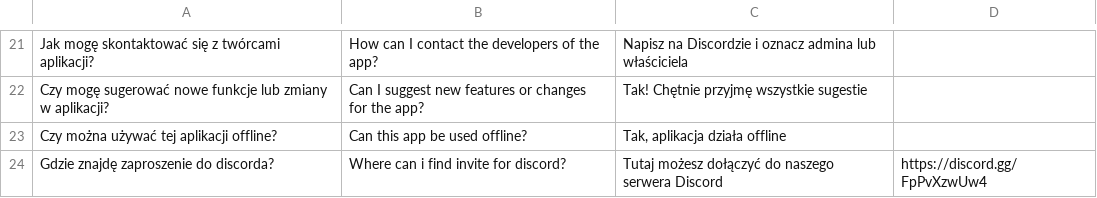
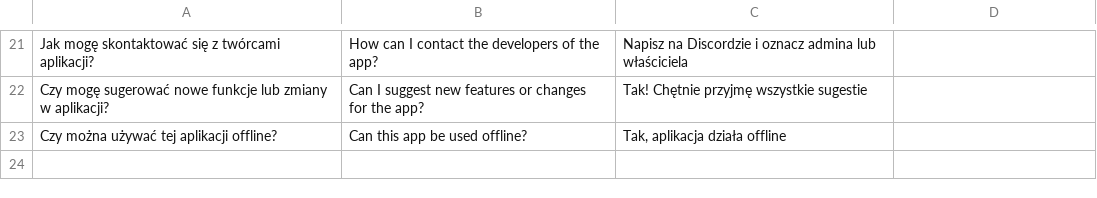
Before and after one commit to Efkey2137/fmApp, a CSV file: public/askmngr_faq.csv, drawn as a sheet; only a part is shown, gaps mark what is left out; the diff names each change by its address in the sheet, - before the commit and + after, or states it on an @@ line.

Commit message:
remove Discord link from FAQ CSV and component; simplify answer rendering

```diff
--- a/public/askmngr_faq.csv
+++ b/public/askmngr_faq.csv
-row 24: Gdzie znajdę zaproszenie do discorda? | Where can i find invite for discord? | Tutaj możesz dołączyć do naszego serwera Discord | https://discord.gg/FpPvXzwUw4
```
Also changed, not shown: 1 other file.
